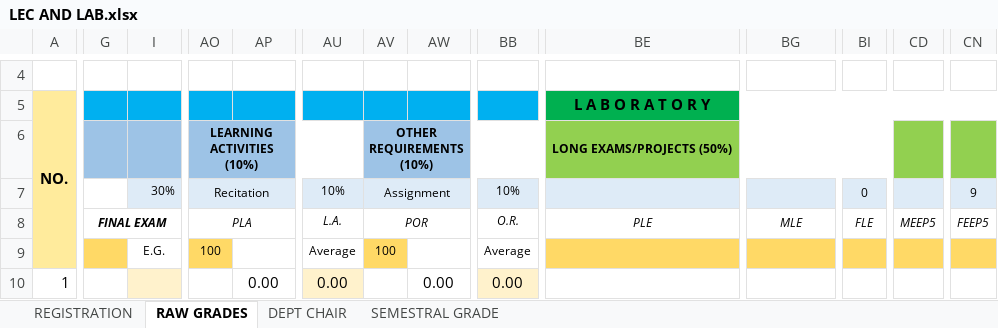
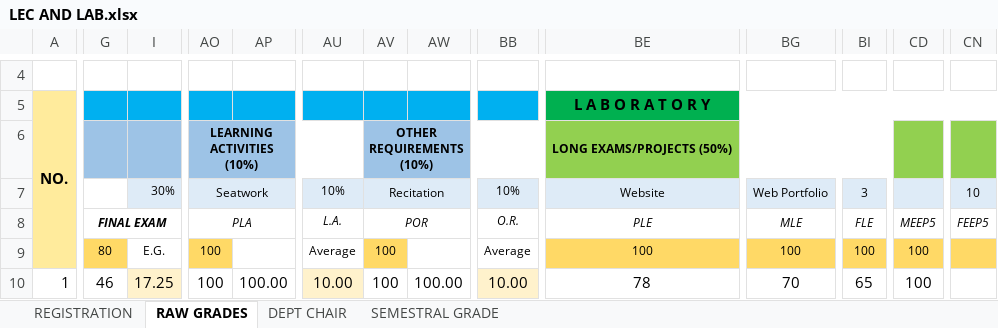
Before and after one commit to ghilo17/Grading-Sheets-First-Sem-2017-2018, an Excel workbook: DCIT 65 - CS 3C/LEC AND LAB.xlsx, sheet RAW GRADES, drawn as a sheet; only a part is shown, gaps mark what is left out; values as stored, in another font and other column widths than the file's, no borders; conditional formats not drawn; the diff covers the shown part only; the diff names each change by its address in the sheet, - before the commit and + after, or states it on an @@ line.

```diff
--- a/DCIT 65 - CS 3C/LEC AND LAB.xlsx (sheet RAW GRADES)
+++ b/DCIT 65 - CS 3C/LEC AND LAB.xlsx (sheet RAW GRADES)
-AO7 (PLA): Recitation
+AO7 (PLA): Seatwork
-AV7 (POR): Assignment
+AV7 (POR): Recitation
-BE7 (PLE): (empty)
+BE7 (PLE): Website
-BG7 (MLE): (empty)
+BG7 (MLE): Web Portfolio
-BI7 (FLE): 0
+BI7 (FLE): 3
-CN7 (FEEP5): 9
+CN7 (FEEP5): 10
-G9 (FINAL EXAM): (empty)
+G9 (FINAL EXAM): 80
-BE9 (PLE): (empty)
+BE9 (PLE): 100
-BG9 (MLE): (empty)
+BG9 (MLE): 100
-BI9 (FLE): (empty)
+BI9 (FLE): 100
-CD9:CD10 (MEEP5): (empty)
+CD9:CD10 (MEEP5): 100
-G10 (FINAL EXAM): (empty)
+G10 (FINAL EXAM): 46
-I10: (empty)
+I10: 17.25
-AO10 (PLA): (empty)
+AO10 (PLA): 100
-AP10: 0.00
+AP10: 100.00
-AU10 (L.A.): 0.00
+AU10 (L.A.): 10.00
-AV10 (POR): (empty)
+AV10 (POR): 100
-AW10: 0.00
+AW10: 100.00
-BB10 (O.R.): 0.00
+BB10 (O.R.): 10.00
-BE10 (PLE): (empty)
+BE10 (PLE): 78
-BG10 (MLE): (empty)
+BG10 (MLE): 70
-BI10 (FLE): (empty)
+BI10 (FLE): 65
```
Also changed, not shown: 799 edited cells elsewhere in this sheet, sheet DEPT CHAIR, sheet SEMESTRAL GRADE, sheet REGISTRATION, formulas that keep their value, hidden cells, DCIT 65 - CS 3A/LEC AND LAB - CS 3A.xlsx, DCIT 65 - CS 3B/LEC AND LAB.xlsx.
